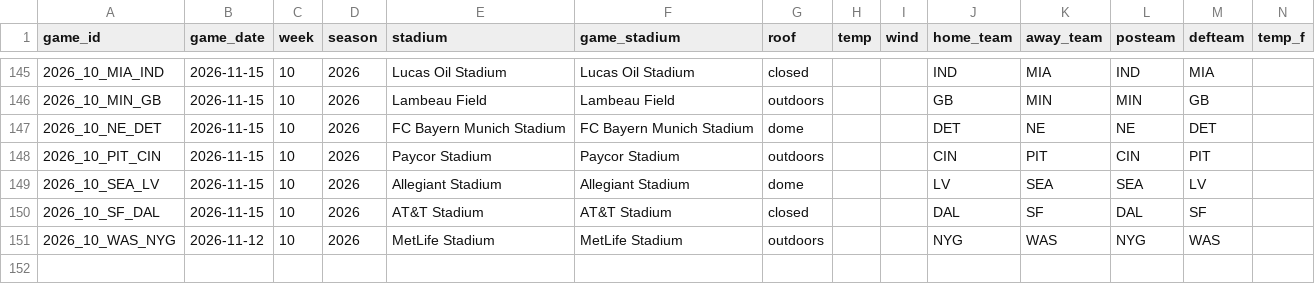
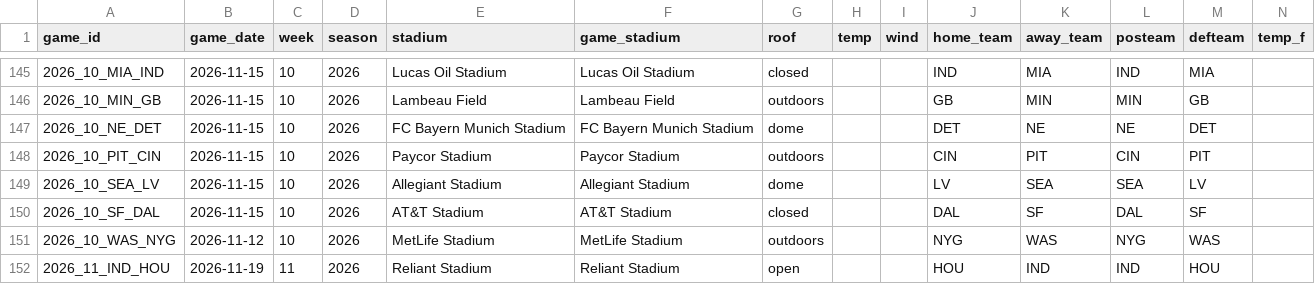
Before and after one commit to Fixedwing801/jets-performance-dashboard-2026, a CSV file: data/jets_weather_context.csv, drawn as a sheet; only a part is shown, gaps mark what is left out; rows hold the shown columns only; the diff names each change by its address in the sheet, - before the commit and + after, or states it on an @@ line.

```diff
--- a/data/jets_weather_context.csv
+++ b/data/jets_weather_context.csv
+row 152: 2026_11_IND_HOU | 2026-11-19 | 11 | 2026 | Reliant Stadium | Reliant Stadium | open |  |  | HOU | IND | IND | HOU
```
Also changed, not shown: data/jets_defensive_injury_snap_reconciliation.csv, data/nfl_team_comparison.csv, 24 other files.
